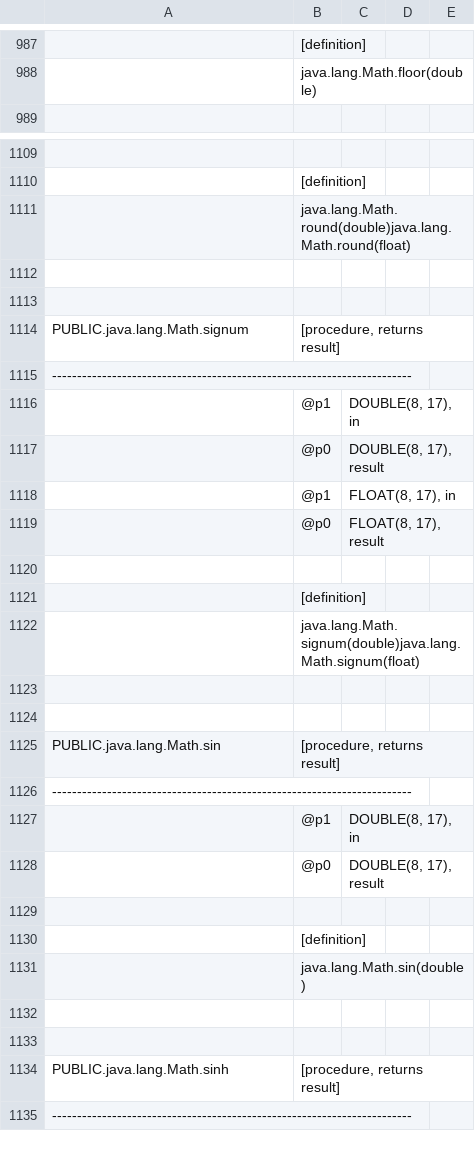
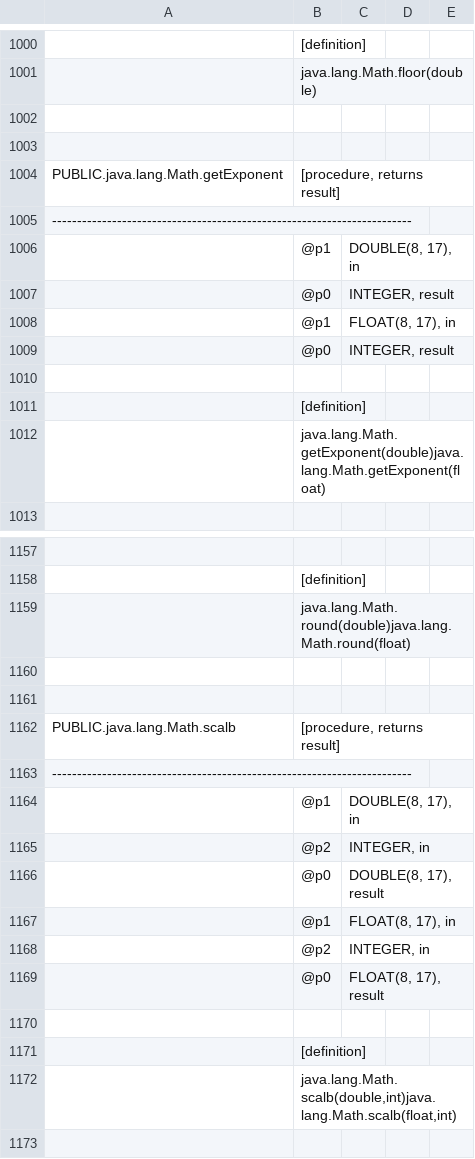
Before and after one commit to schemacrawler/SchemaCrawler, a CSV file: schemacrawler-tools/src/site/resources/snapshot-examples/snapshot.csv, drawn as a sheet; only a part is shown, gaps mark what is left out; the shorter side is filled out with more unchanged rows; the diff covers the shown part only; the diff names each change by its address in the sheet, - before the commit and + after, or states it on an @@ line.

```diff
--- a/schemacrawler-tools/src/site/resources/snapshot-examples/snapshot.csv
+++ b/schemacrawler-tools/src/site/resources/snapshot-examples/snapshot.csv
+row 1002: (empty)
+row 1003: (empty)
+row 1004: PUBLIC.java.lang.Math.getExponent | [procedure, returns result]
+row 1005: ------------------------------------------------------------------------
+row 1006:  | @p1 | DOUBLE(8, 17), in
+row 1007:  | @p0 | INTEGER, result
+row 1008:  | @p1 | FLOAT(8, 17), in
+row 1009:  | @p0 | INTEGER, result
+row 1010: (empty)
+row 1011:  | [definition]
+row 1012:  | java.lang.Math.getExponent(double)java.lang.Math.getExponent(float)
+row 1160: (empty)
+row 1161: (empty)
+row 1162: PUBLIC.java.lang.Math.scalb | [procedure, returns result]
+row 1163: ------------------------------------------------------------------------
+row 1164:  | @p1 | DOUBLE(8, 17), in
+row 1165:  | @p2 | INTEGER, in
+row 1166:  | @p0 | DOUBLE(8, 17), result
+row 1167:  | @p1 | FLOAT(8, 17), in
+row 1168:  | @p2 | INTEGER, in
+row 1169:  | @p0 | FLOAT(8, 17), result
+row 1170: (empty)
+row 1171:  | [definition]
+row 1172:  | java.lang.Math.scalb(double,int)java.lang.Math.scalb(float,int)
```
Also changed, not shown: 37 added rows and 23 edited cells elsewhere in this file, 4 other files.
